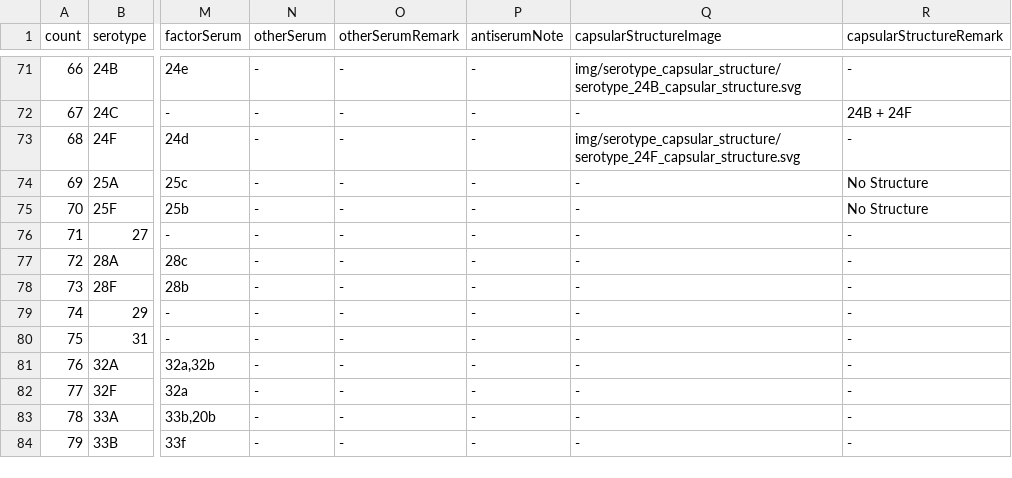
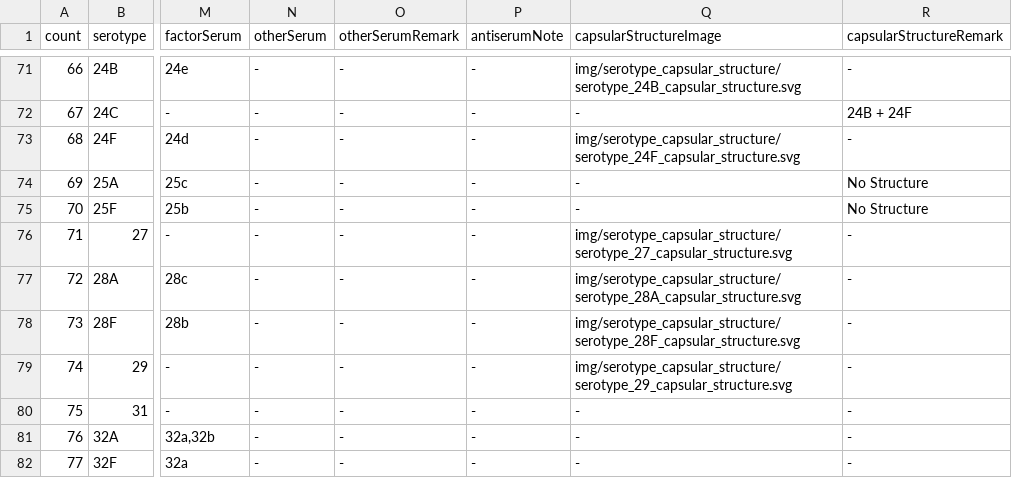
Before and after one commit to sanger-bentley-group/gps-project-website-react, a TSV file: src/content/serotypeTableContent.tsv, drawn as a sheet; only a part is shown, gaps mark what is left out; the shorter side is filled out with more unchanged rows; the diff names each change by its address in the sheet, - before the commit and + after, or states it on an @@ line.

Commit message:
Add capsular structures of serotype 27 - 29

```diff
--- a/src/content/serotypeTableContent.tsv
+++ b/src/content/serotypeTableContent.tsv
-Q76 (capsularStructureImage): -
+Q76 (capsularStructureImage): img/serotype_capsular_structure/serotype_27_capsular_structure.svg
-Q77 (capsularStructureImage): -
+Q77 (capsularStructureImage): img/serotype_capsular_structure/serotype_28A_capsular_structure.svg
-Q78 (capsularStructureImage): -
+Q78 (capsularStructureImage): img/serotype_capsular_structure/serotype_28F_capsular_structure.svg
-Q79 (capsularStructureImage): -
+Q79 (capsularStructureImage): img/serotype_capsular_structure/serotype_29_capsular_structure.svg
```
Also changed, not shown: 4 other files.
